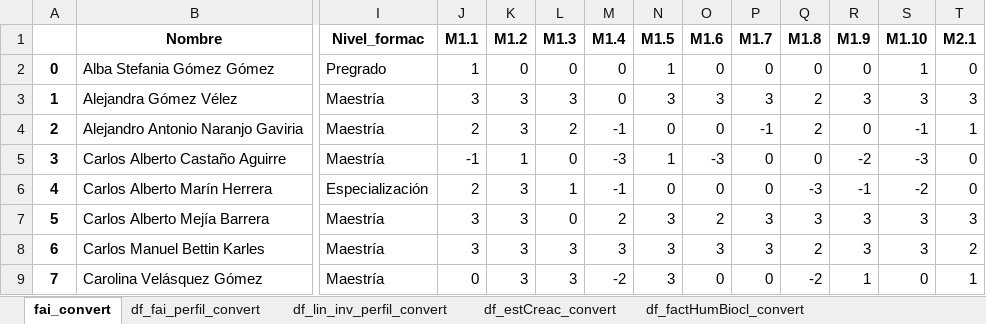
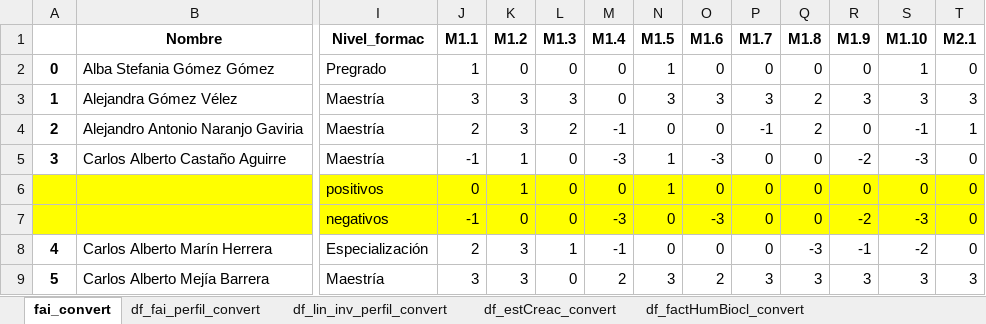
Before and after one commit to alejonaranjo83/mapa_conocimiento_v2, an Excel workbook: data/processed/encuesta_procesada_convert-verificando.xlsx, sheet fai_convert, drawn as a sheet; only a part is shown, gaps mark what is left out; the shorter side is filled out with more unchanged rows; values as stored, in another font and other column widths than the file's, no borders; rows hold the shown columns only; the diff names each change by its address in the sheet, - before the commit and + after, or states it on an @@ line.

Commit message:
Generando otro chequeo

```diff
--- a/data/processed/encuesta_procesada_convert-verificando.xlsx (sheet fai_convert)
+++ b/data/processed/encuesta_procesada_convert-verificando.xlsx (sheet fai_convert)
+row 6:  |  | positivos | 0 | 1 | 0 | 0 | 1 | 0 | 0 | 0 | 0 | 0 | 0
+row 7:  |  | negativos | -1 | 0 | 0 | -3 | 0 | -3 | 0 | 0 | -2 | -3 | 0
```
Also changed, not shown: sheet df_lin_inv_perfil_convert.
